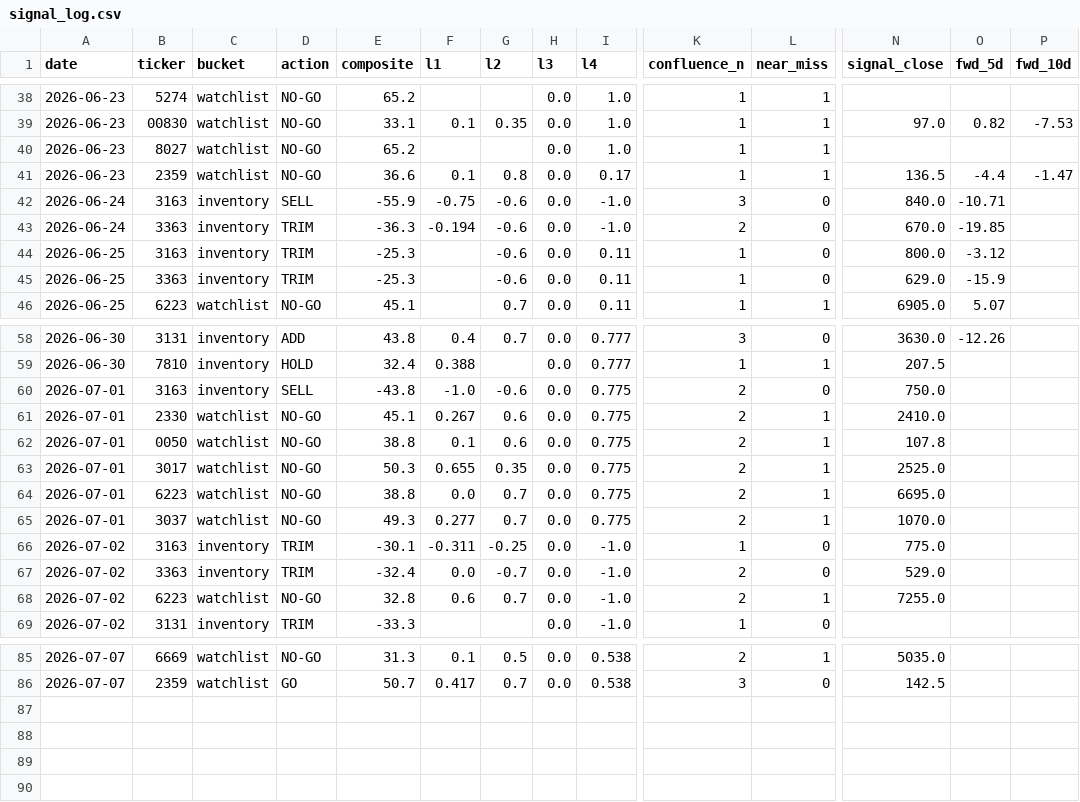
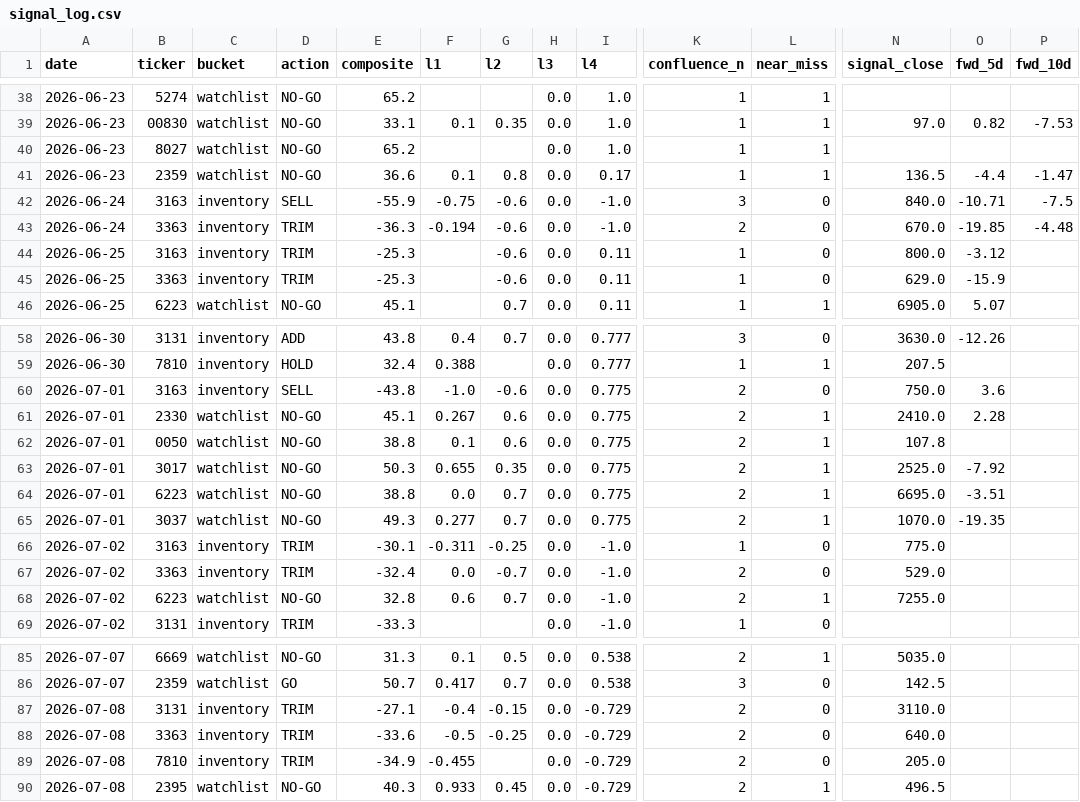
Before and after one commit to freshshine1/twse-dashboard, a CSV file: processed/signal_log.csv, drawn as a sheet; only a part is shown, gaps mark what is left out; rows hold the shown columns only; the diff names each change by its address in the sheet, - before the commit and + after, or states it on an @@ line.

```diff
--- a/processed/signal_log.csv
+++ b/processed/signal_log.csv
-P42 (fwd_10d): (empty)
+P42 (fwd_10d): -7.5
-P43 (fwd_10d): (empty)
+P43 (fwd_10d): -4.48
-O60 (fwd_5d): (empty)
+O60 (fwd_5d): 3.6
-O61 (fwd_5d): (empty)
+O61 (fwd_5d): 2.28
-O63 (fwd_5d): (empty)
+O63 (fwd_5d): -7.92
-O64 (fwd_5d): (empty)
+O64 (fwd_5d): -3.51
-O65 (fwd_5d): (empty)
+O65 (fwd_5d): -19.35
+row 87: 2026-07-08 | 3131 | inventory | TRIM | -27.1 | -0.4 | -0.15 | 0.0 | -0.729 | 2 | 0 | 3110.0
+row 88: 2026-07-08 | 3363 | inventory | TRIM | -33.6 | -0.5 | -0.25 | 0.0 | -0.729 | 2 | 0 | 640.0
+row 89: 2026-07-08 | 7810 | inventory | TRIM | -34.9 | -0.455 |  | 0.0 | -0.729 | 2 | 0 | 205.0
+row 90: 2026-07-08 | 2395 | watchlist | NO-GO | 40.3 | 0.933 | 0.45 | 0.0 | -0.729 | 2 | 1 | 496.5
```
Also changed, not shown: processed/verdict_log.csv, 5 other files.
